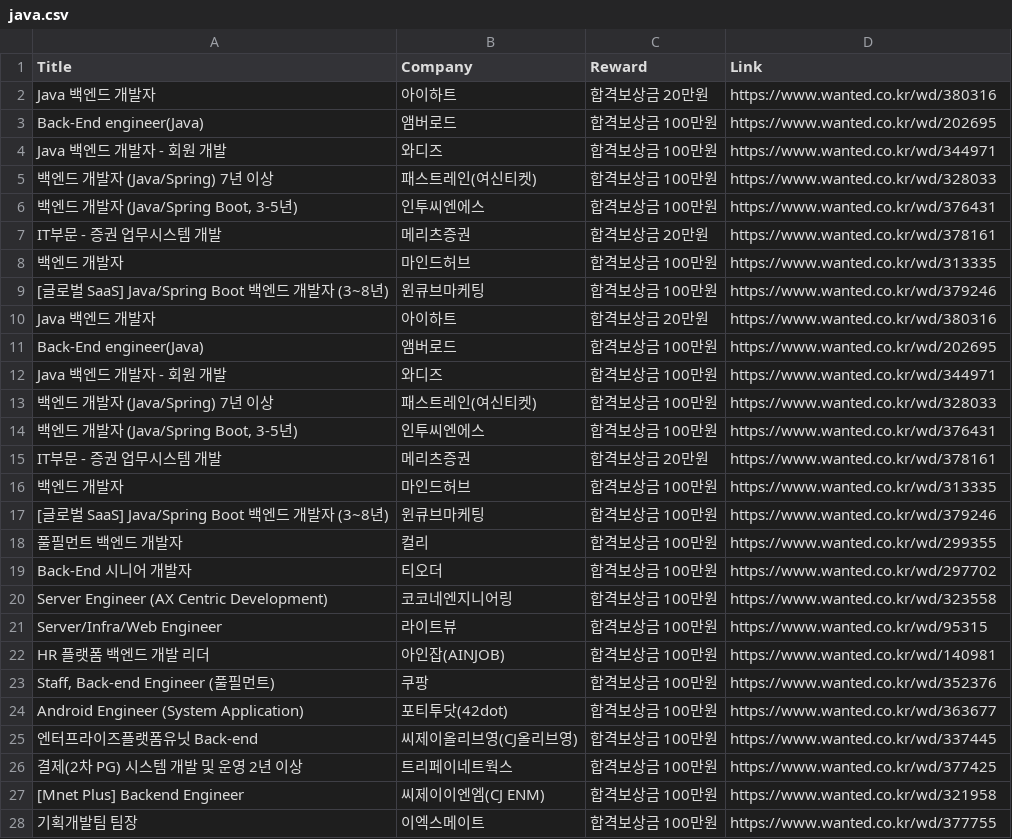
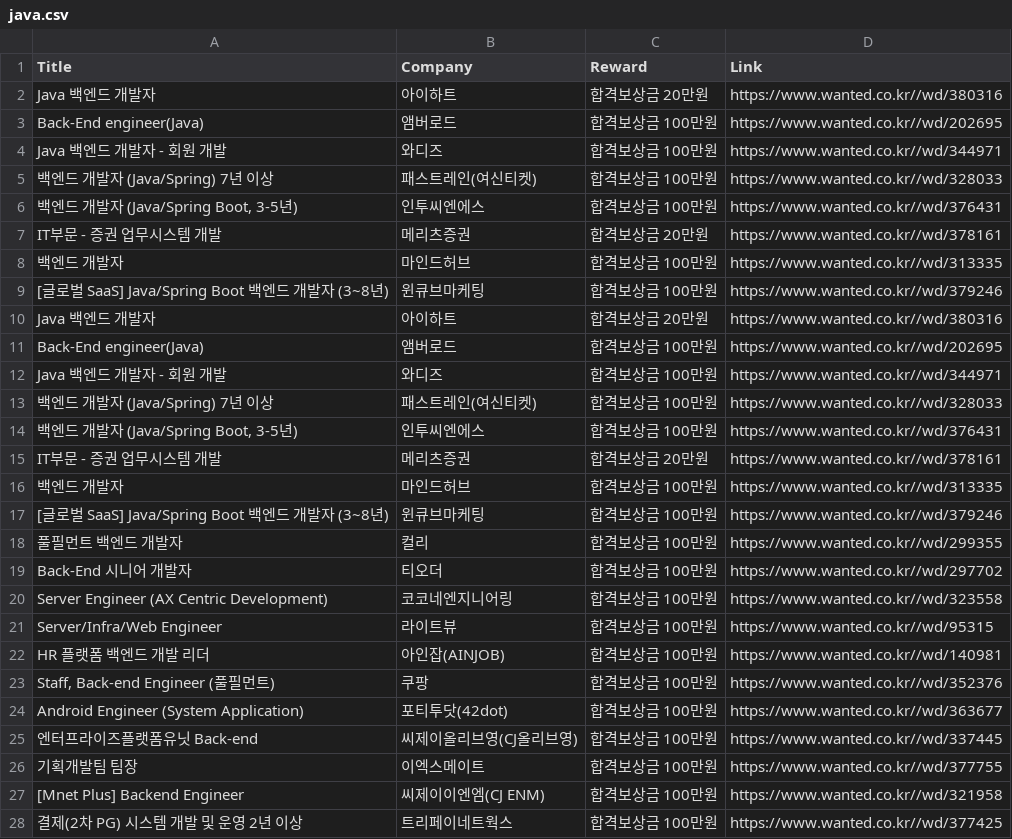
Before and after one commit to yoonseo-git/python-scraper, a CSV file: dynamic/java.csv, drawn as a sheet; only a part is shown; the diff covers the shown part only.

```diff
--- a/dynamic/java.csv
+++ b/dynamic/java.csv
@@ -1,28 +1,28 @@
 Title,Company,Reward,Link
-Java 백엔드 개발자,아이하트,합격보상금 20만원,https://www.wanted.co.kr/wd/380316
-Back-End engineer(Java),앰버로드,합격보상금 100만원,https://www.wanted.co.kr/wd/202695
-Java 백엔드 개발자 - 회원 개발,와디즈,합격보상금 100만원,https://www.wanted.co.kr/wd/344971
-백엔드 개발자 (Java/Spring) 7년 이상,패스트레인(여신티켓),합격보상금 100만원,https://www.wanted.co.kr/wd/328033
-"백엔드 개발자 (Java/Spring Boot, 3-5년)",인투씨엔에스,합격보상금 100만원,https://www.wanted.co.kr/wd/376431
-IT부문 - 증권 업무시스템 개발,메리츠증권,합격보상금 20만원,https://www.wanted.co.kr/wd/378161
-백엔드 개발자,마인드허브,합격보상금 100만원,https://www.wanted.co.kr/wd/313335
-[글로벌 SaaS] Java/Spring Boot 백엔드 개발자 (3~8년),윈큐브마케팅,합격보상금 100만원,https://www.wanted.co.kr/wd/379246
-Java 백엔드 개발자,아이하트,합격보상금 20만원,https://www.wanted.co.kr/wd/380316
-Back-End engineer(Java),앰버로드,합격보상금 100만원,https://www.wanted.co.kr/wd/202695
-Java 백엔드 개발자 - 회원 개발,와디즈,합격보상금 100만원,https://www.wanted.co.kr/wd/344971
-백엔드 개발자 (Java/Spring) 7년 이상,패스트레인(여신티켓),합격보상금 100만원,https://www.wanted.co.kr/wd/328033
-"백엔드 개발자 (Java/Spring Boot, 3-5년)",인투씨엔에스,합격보상금 100만원,https://www.wanted.co.kr/wd/376431
-IT부문 - 증권 업무시스템 개발,메리츠증권,합격보상금 20만원,https://www.wanted.co.kr/wd/378161
-백엔드 개발자,마인드허브,합격보상금 100만원,https://www.wanted.co.kr/wd/313335
-[글로벌 SaaS] Java/Spring Boot 백엔드 개발자 (3~8년),윈큐브마케팅,합격보상금 100만원,https://www.wanted.co.kr/wd/379246
-풀필먼트 백엔드 개발자,컬리,합격보상금 100만원,https://www.wanted.co.kr/wd/299355
-Back-End 시니어 개발자,티오더,합격보상금 100만원,https://www.wanted.co.kr/wd/297702
-Server Engineer (AX Centric Development),코코네엔지니어링,합격보상금 100만원,https://www.wanted.co.kr/wd/323558
-Server/Infra/Web Engineer,라이트뷰,합격보상금 100만원,https://www.wanted.co.kr/wd/95315
-HR 플랫폼 백엔드 개발 리더,아인잡(AINJOB),합격보상금 100만원,https://www.wanted.co.kr/wd/140981
-"Staff, Back-end Engineer (풀필먼트)",쿠팡,합격보상금 100만원,https://www.wanted.co.kr/wd/352376
-Android Engineer (System Application),포티투닷(42dot),합격보상금 100만원,https://www.wanted.co.kr/wd/363677
-엔터프라이즈플랫폼유닛 Back-end,씨제이올리브영(CJ올리브영),합격보상금 100만원,https://www.wanted.co.kr/wd/337445
-결제(2차 PG) 시스템 개발 및 운영 2년 이상,트리페이네트웍스,합격보상금 100만원,https://www.wanted.co.kr/wd/377425
-[Mnet Plus] Backend Engineer,씨제이이엔엠(CJ ENM),합격보상금 100만원,https://www.wanted.co.kr/wd/321958
-기획개발팀 팀장,이엑스메이트,합격보상금 100만원,https://www.wanted.co.kr/wd/377755
+Java 백엔드 개발자,아이하트,합격보상금 20만원,https://www.wanted.co.kr//wd/380316
+Back-End engineer(Java),앰버로드,합격보상금 100만원,https://www.wanted.co.kr//wd/202695
+Java 백엔드 개발자 - 회원 개발,와디즈,합격보상금 100만원,https://www.wanted.co.kr//wd/344971
+백엔드 개발자 (Java/Spring) 7년 이상,패스트레인(여신티켓),합격보상금 100만원,https://www.wanted.co.kr//wd/328033
+"백엔드 개발자 (Java/Spring Boot, 3-5년)",인투씨엔에스,합격보상금 100만원,https://www.wanted.co.kr//wd/376431
+IT부문 - 증권 업무시스템 개발,메리츠증권,합격보상금 20만원,https://www.wanted.co.kr//wd/378161
+백엔드 개발자,마인드허브,합격보상금 100만원,https://www.wanted.co.kr//wd/313335
+[글로벌 SaaS] Java/Spring Boot 백엔드 개발자 (3~8년),윈큐브마케팅,합격보상금 100만원,https://www.wanted.co.kr//wd/379246
+Java 백엔드 개발자,아이하트,합격보상금 20만원,https://www.wanted.co.kr//wd/380316
+Back-End engineer(Java),앰버로드,합격보상금 100만원,https://www.wanted.co.kr//wd/202695
+Java 백엔드 개발자 - 회원 개발,와디즈,합격보상금 100만원,https://www.wanted.co.kr//wd/344971
+백엔드 개발자 (Java/Spring) 7년 이상,패스트레인(여신티켓),합격보상금 100만원,https://www.wanted.co.kr//wd/328033
+"백엔드 개발자 (Java/Spring Boot, 3-5년)",인투씨엔에스,합격보상금 100만원,https://www.wanted.co.kr//wd/376431
+IT부문 - 증권 업무시스템 개발,메리츠증권,합격보상금 20만원,https://www.wanted.co.kr//wd/378161
+백엔드 개발자,마인드허브,합격보상금 100만원,https://www.wanted.co.kr//wd/313335
+[글로벌 SaaS] Java/Spring Boot 백엔드 개발자 (3~8년),윈큐브마케팅,합격보상금 100만원,https://www.wanted.co.kr//wd/379246
+풀필먼트 백엔드 개발자,컬리,합격보상금 100만원,https://www.wanted.co.kr//wd/299355
+Back-End 시니어 개발자,티오더,합격보상금 100만원,https://www.wanted.co.kr//wd/297702
+Server Engineer (AX Centric Development),코코네엔지니어링,합격보상금 100만원,https://www.wanted.co.kr//wd/323558
+Server/Infra/Web Engineer,라이트뷰,합격보상금 100만원,https://www.wanted.co.kr//wd/95315
+HR 플랫폼 백엔드 개발 리더,아인잡(AINJOB),합격보상금 100만원,https://www.wanted.co.kr//wd/140981
+"Staff, Back-end Engineer (풀필먼트)",쿠팡,합격보상금 100만원,https://www.wanted.co.kr//wd/352376
+Android Engineer (System Application),포티투닷(42dot),합격보상금 100만원,https://www.wanted.co.kr//wd/363677
+엔터프라이즈플랫폼유닛 Back-end,씨제이올리브영(CJ올리브영),합격보상금 100만원,https://www.wanted.co.kr//wd/337445
+기획개발팀 팀장,이엑스메이트,합격보상금 100만원,https://www.wanted.co.kr//wd/377755
+[Mnet Plus] Backend Engineer,씨제이이엔엠(CJ ENM),합격보상금 100만원,https://www.wanted.co.kr//wd/321958
+결제(2차 PG) 시스템 개발 및 운영 2년 이상,트리페이네트웍스,합격보상금 100만원,https://www.wanted.co.kr//wd/377425
```
Also changed, not shown: 13 added rows, 13 removed rows and 28 edited cells elsewhere in this file, dynamic/flutter.csv, dynamic/react.csv, 1 other file.
